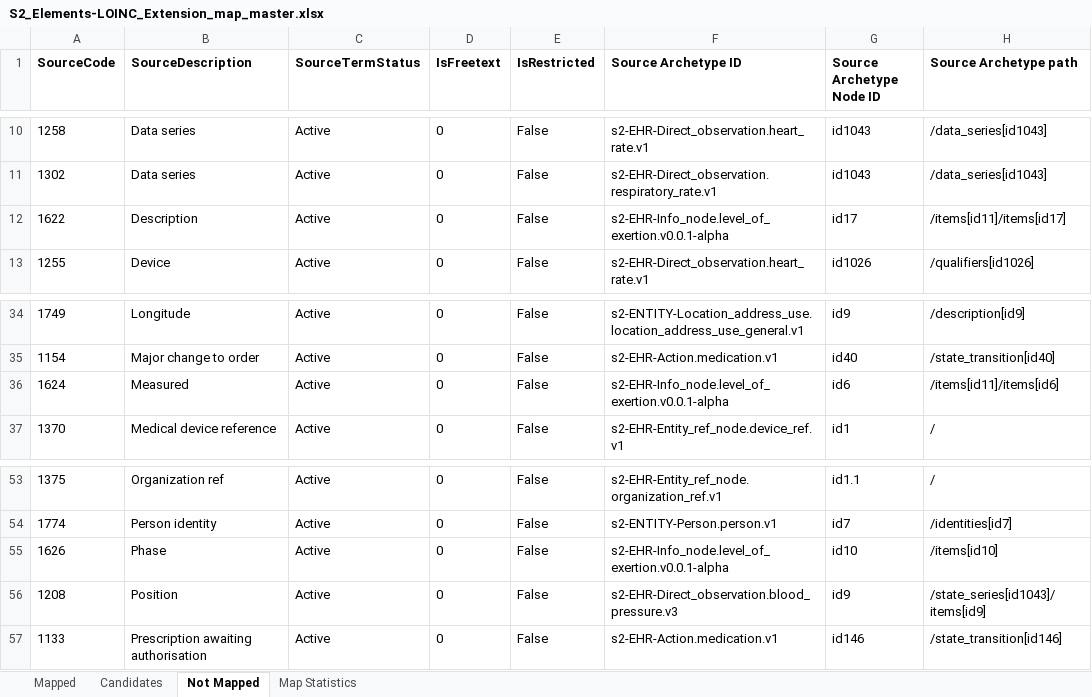
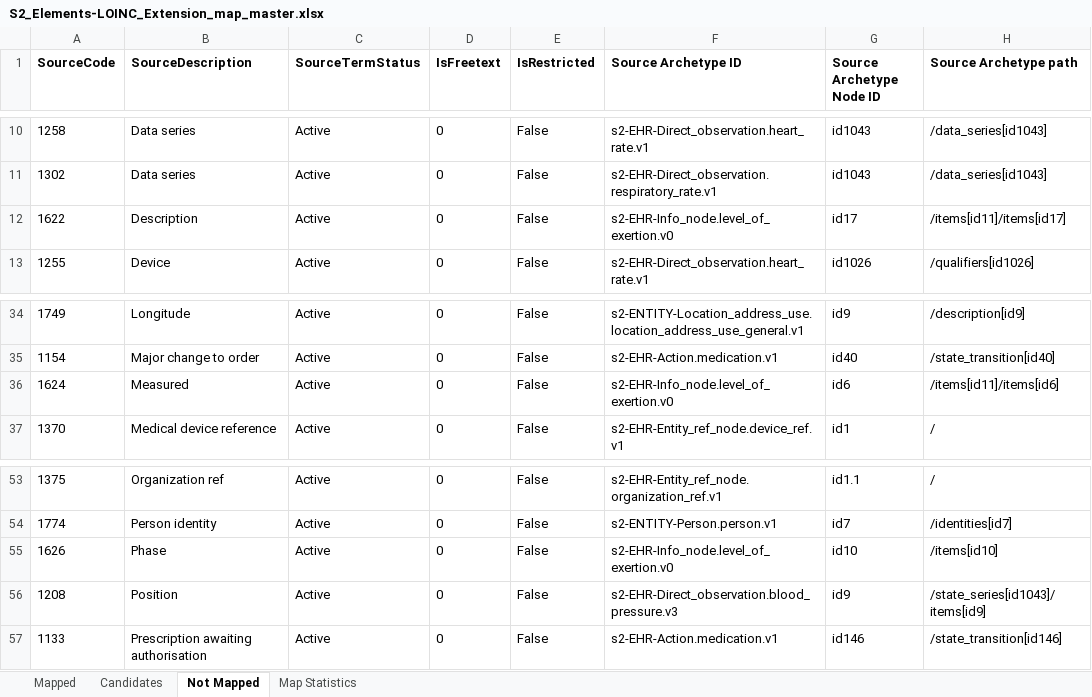
Before and after one commit to S2health/S2-terminology, an Excel workbook: LOINC/S2_Elements-LOINC_Extension_map_master.xlsx, sheet Not Mapped, drawn as a sheet; only a part is shown, gaps mark what is left out; values as stored, in another font and other column widths than the file's, no borders; the diff names each change by its address in the sheet, - before the commit and + after, or states it on an @@ line.

```diff
--- a/LOINC/S2_Elements-LOINC_Extension_map_master.xlsx (sheet Not Mapped)
+++ b/LOINC/S2_Elements-LOINC_Extension_map_master.xlsx (sheet Not Mapped)
-F12 (Source Archetype ID): s2-EHR-Info_node.level_of_exertion.v0.0.1-alpha
+F12 (Source Archetype ID): s2-EHR-Info_node.level_of_exertion.v0
-F36 (Source Archetype ID): s2-EHR-Info_node.level_of_exertion.v0.0.1-alpha
+F36 (Source Archetype ID): s2-EHR-Info_node.level_of_exertion.v0
-F55 (Source Archetype ID): s2-EHR-Info_node.level_of_exertion.v0.0.1-alpha
+F55 (Source Archetype ID): s2-EHR-Info_node.level_of_exertion.v0
```
Also changed, not shown: sheet Mapped, 1 other file.
